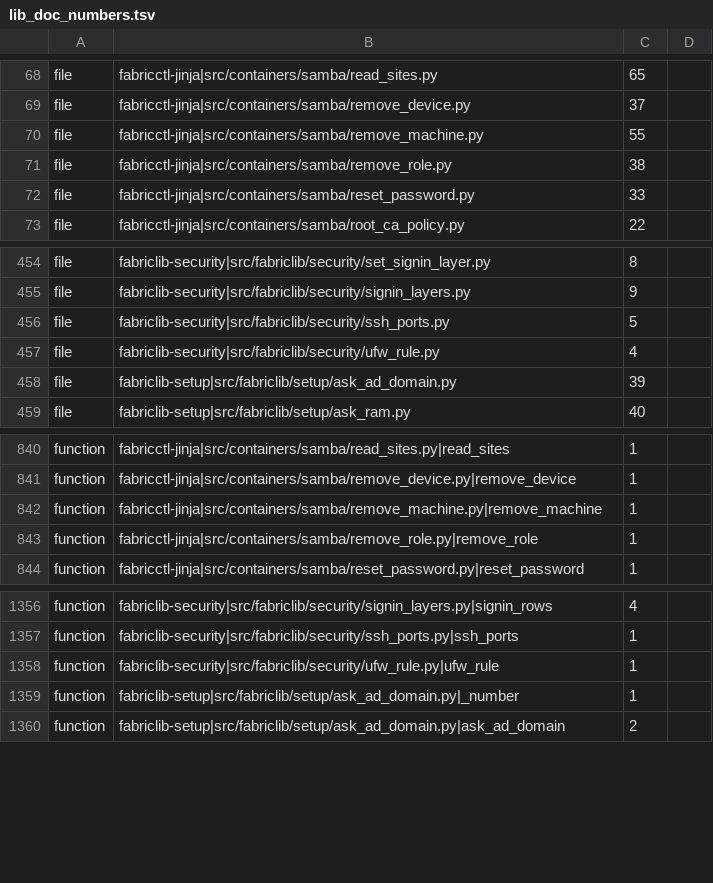
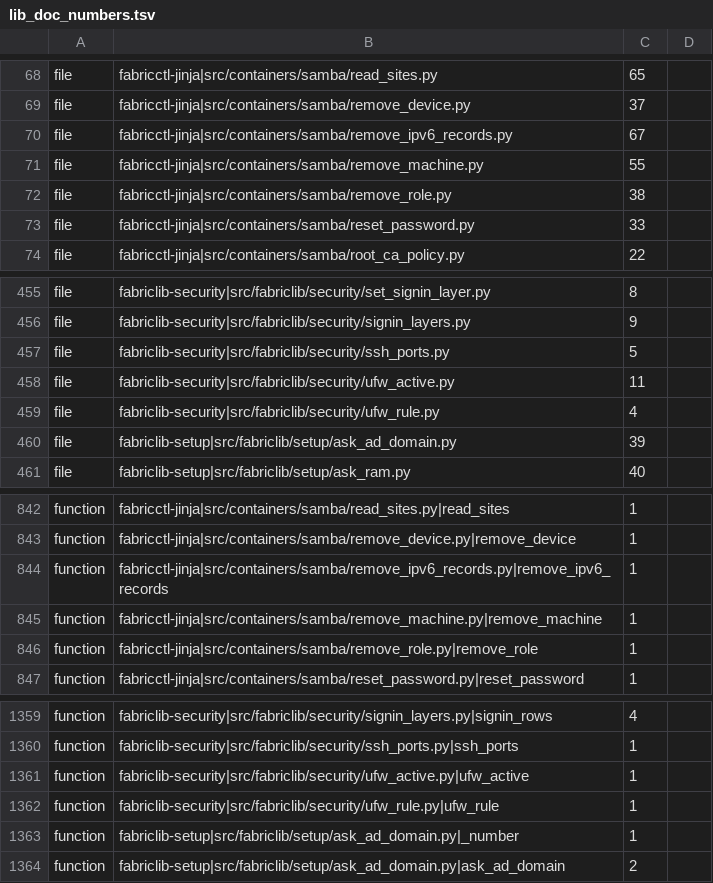
Before and after one commit to archdukejim/open-fabric, a TSV file: scripts/docs/lib_doc_numbers.tsv, drawn as a sheet; only a part is shown, gaps mark what is left out.

```diff
--- a/scripts/docs/lib_doc_numbers.tsv
+++ b/scripts/docs/lib_doc_numbers.tsv
@@ -69,2 +69,3 @@ file	fabricctl-jinja|src/containers/samba/read_sites.py	65
 file	fabricctl-jinja|src/containers/samba/remove_device.py	37	
+file	fabricctl-jinja|src/containers/samba/remove_ipv6_records.py	67	
 file	fabricctl-jinja|src/containers/samba/remove_machine.py	55	
@@ -456,2 +457,3 @@ file	fabriclib-security|src/fabriclib/security/signin_layers.py	9
 file	fabriclib-security|src/fabriclib/security/ssh_ports.py	5	
+file	fabriclib-security|src/fabriclib/security/ufw_active.py	11	
 file	fabriclib-security|src/fabriclib/security/ufw_rule.py	4	
@@ -841,2 +843,3 @@ function	fabricctl-jinja|src/containers/samba/read_sites.py|read_sites	1
 function	fabricctl-jinja|src/containers/samba/remove_device.py|remove_device	1	
+function	fabricctl-jinja|src/containers/samba/remove_ipv6_records.py|remove_ipv6_records	1	
 function	fabricctl-jinja|src/containers/samba/remove_machine.py|remove_machine	1	
@@ -1357,2 +1360,3 @@ function	fabriclib-security|src/fabriclib/security/signin_layers.py|signin_rows
 function	fabriclib-security|src/fabriclib/security/ssh_ports.py|ssh_ports	1	
+function	fabriclib-security|src/fabriclib/security/ufw_active.py|ufw_active	1	
 function	fabriclib-security|src/fabriclib/security/ufw_rule.py|ufw_rule	1	
```
Also changed, not shown: docs/volume_5_notes_and_troubleshooting/assets/review-ledger.tsv, 21 other files.
